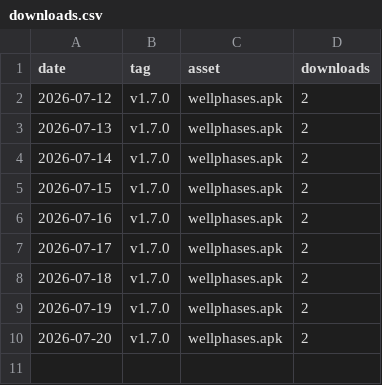
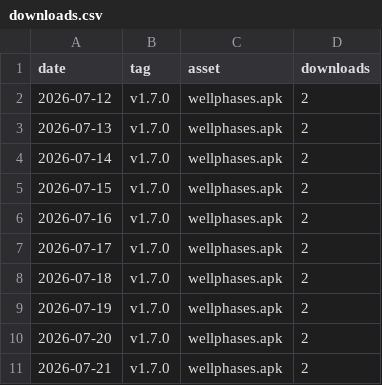
Before and after one commit to rui-insparian/wellphases-releases, a CSV file: metrics/downloads.csv, drawn as a sheet; the diff names each change by its address in the sheet, - before the commit and + after, or states it on an @@ line.

```diff
--- a/metrics/downloads.csv
+++ b/metrics/downloads.csv
+row 11: 2026-07-21 | v1.7.0 | wellphases.apk | 2
```
